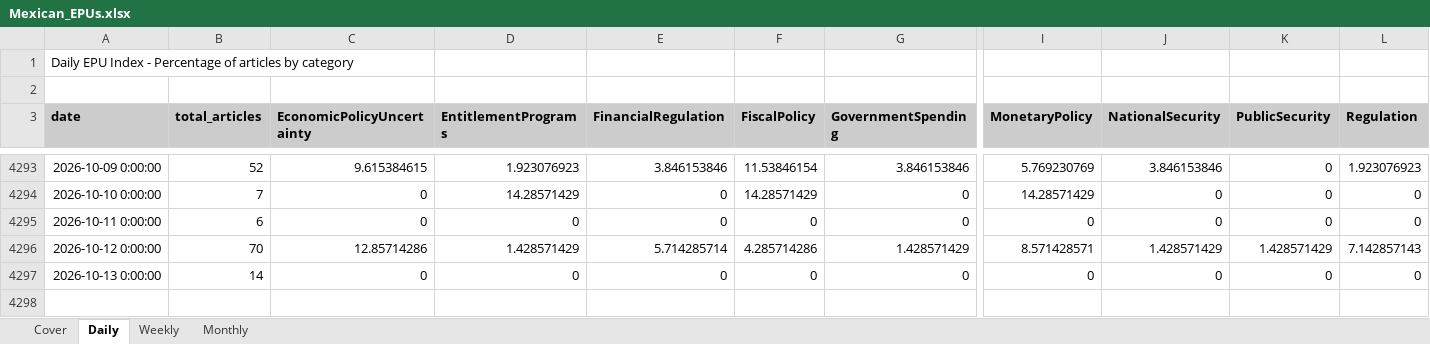
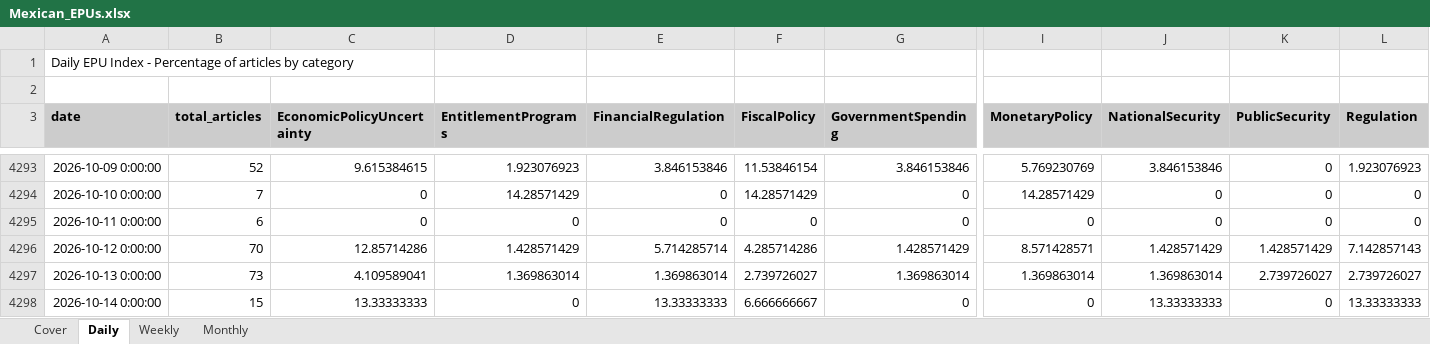
Before and after one commit to adentler1/MonitoringMexico, an Excel workbook: Mexican_EPUs.xlsx, sheet Daily, drawn as a sheet; only a part is shown, gaps mark what is left out; values as stored, in another font and other column widths than the file's, no borders; rows hold the shown columns only; the diff covers the shown part only; the diff names each change by its address in the sheet, - before the commit and + after, or states it on an @@ line.

```diff
--- a/Mexican_EPUs.xlsx (sheet Daily)
+++ b/Mexican_EPUs.xlsx (sheet Daily)
-B4297 (total_articles): 14
+B4297 (total_articles): 73
-C4297 (EconomicPolicyUncertainty): 0
+C4297 (EconomicPolicyUncertainty): 4.109589041
-D4297 (EntitlementPrograms): 0
+D4297 (EntitlementPrograms): 1.369863014
-E4297 (FinancialRegulation): 0
+E4297 (FinancialRegulation): 1.369863014
-F4297 (FiscalPolicy): 0
+F4297 (FiscalPolicy): 2.739726027
-G4297 (GovernmentSpending): 0
+G4297 (GovernmentSpending): 1.369863014
-I4297 (MonetaryPolicy): 0
+I4297 (MonetaryPolicy): 1.369863014
-J4297 (NationalSecurity): 0
+J4297 (NationalSecurity): 1.369863014
-K4297 (PublicSecurity): 0
+K4297 (PublicSecurity): 2.739726027
-L4297 (Regulation): 0
+L4297 (Regulation): 2.739726027
+row 4298: 2026-10-14 0:00:00 | 15 | 13.33333333 | 0 | 13.33333333 | 6.666666667 | 0 | 0 | 13.33333333 | 0 | 13.33333333
```
Also changed, not shown: 4 edited cells elsewhere in this sheet, sheet Monthly, sheet Weekly, sheet Cover.
